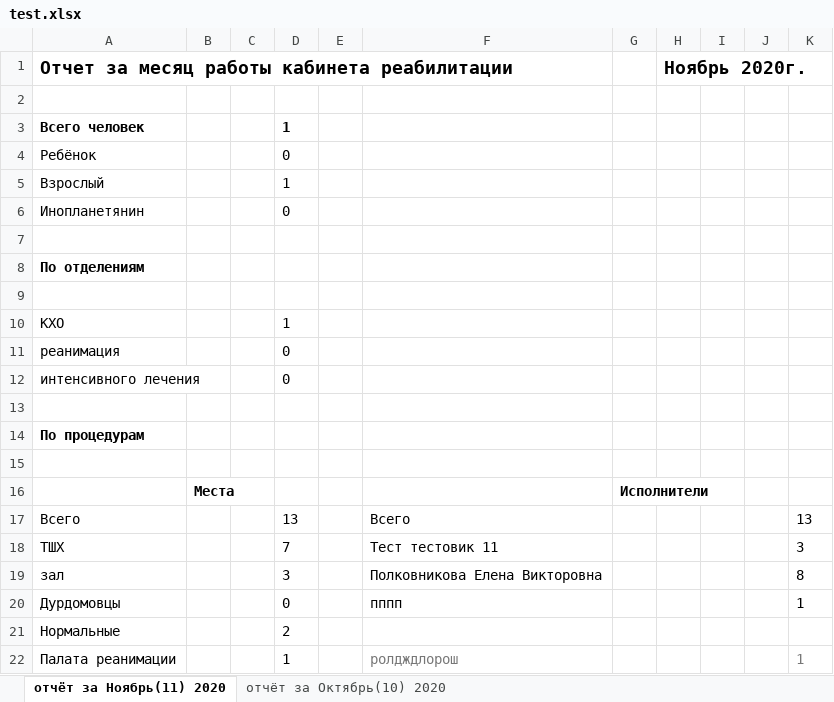
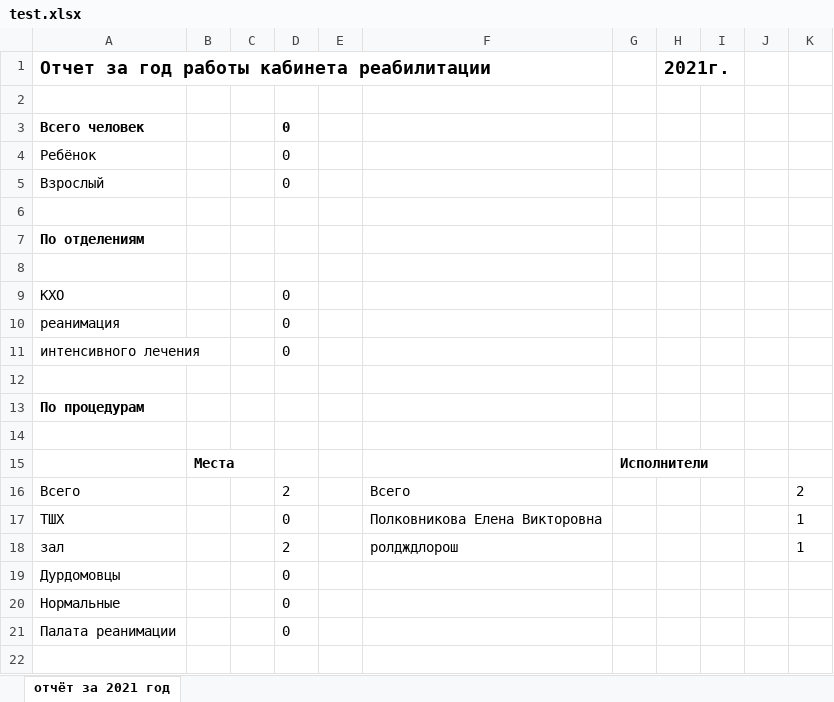
Before and after one commit to PolkovnikovPavel/collection_lfk, an Excel workbook: test.xlsx, sheet отчёт за 2021 год, drawn as a sheet; values as stored, in another font and other column widths than the file's, no borders; removed rows and columns are numbered as before the commit, all else as after; the diff names each change by its address in the sheet, - before the commit and + after, or states it on an @@ line.

```diff
--- a/test.xlsx (sheet отчёт за 2021 год)
+++ b/test.xlsx (sheet отчёт за 2021 год)
-sheet tab: отчёт за Ноябрь(11) 2020
+sheet tab: отчёт за 2021 год
-sheet tab: отчёт за Октябрь(10) 2020
-row 1: Отчет за месяц работы кабинета реабилитации |  |  |  |  |  |  | Ноябрь 2020г.
+row 1: Отчет за год работы кабинета реабилитации |  |  |  |  |  |  | 2021г.
-D3: 1
+D3: 0
-D5: 1
+D5: 0
-row 6: Инопланетянин |  |  | 0
-D9: 1
+D9: 0
-D16: 13
+D16: 2
-K16: 13
+K16: 2
-D17: 7
+D17: 0
-F17: Тест тестовик 11
+F17: Полковникова Елена Викторовна
-K17: 3
+K17: 1
-D18: 3
+D18: 2
-F18: Полковникова Елена Викторовна
+F18: ролдждлорош
-K18: 8
+K18: 1
-F19: пппп
+F19: (empty)
-K19: 1
+K19: (empty)
-D20: 2
+D20: 0
-D21: 1
+D21: 0
-F21: ролдждлорош
+F21: (empty)
-K21: 1
+K21: (empty)
```
Also changed, not shown: 10 other files.
